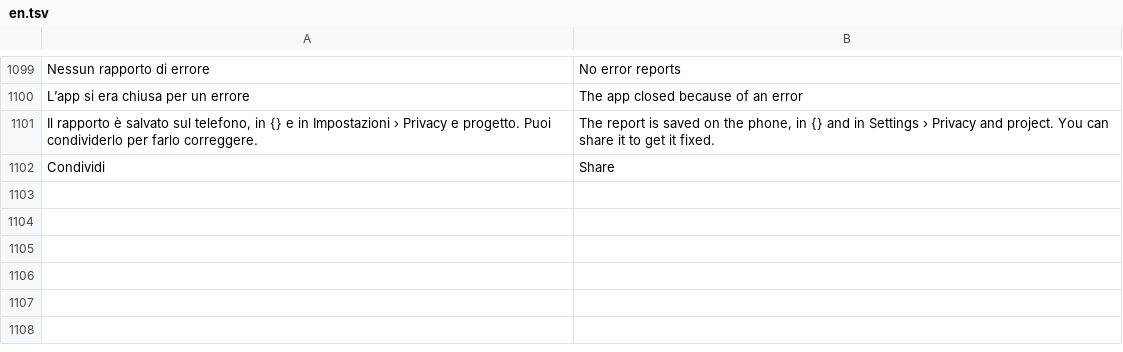
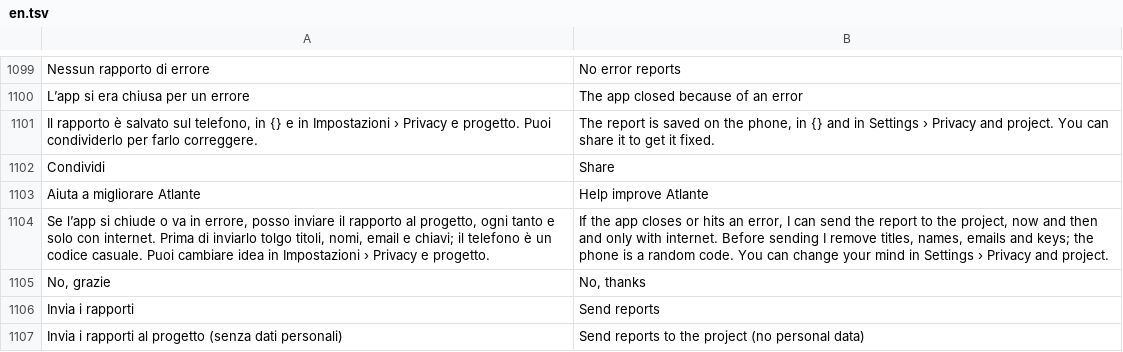
Before and after one commit to Mancio24x/atlante-android, a TSV file: app/src/main/assets/i18n/en.tsv, drawn as a sheet; only a part is shown, gaps mark what is left out; the diff names each change by its address in the sheet, - before the commit and + after, or states it on an @@ line.

```diff
--- a/app/src/main/assets/i18n/en.tsv
+++ b/app/src/main/assets/i18n/en.tsv
+row 1103: Aiuta a migliorare Atlante | Help improve Atlante
+row 1104: Se l’app si chiude o va in errore, posso inviare il rapporto al progetto, ogni tanto e solo con internet. Prima di inviarlo tolgo titoli, nomi, email e chiavi; il telefono è un codice casuale. Puoi cambiare idea in Impostazioni › Privacy e progetto. | If the app closes or hits an error, I can send the report to the project, now and then and only with internet. Before sending I remove titles, names, emails and keys; the phone is a random code. You can change your mind in Settings › Privacy and project.
+row 1105: No, grazie | No, thanks
+row 1106: Invia i rapporti | Send reports
+row 1107: Invia i rapporti al progetto (senza dati personali) | Send reports to the project (no personal data)
```
Also changed, not shown: 7 other files.
